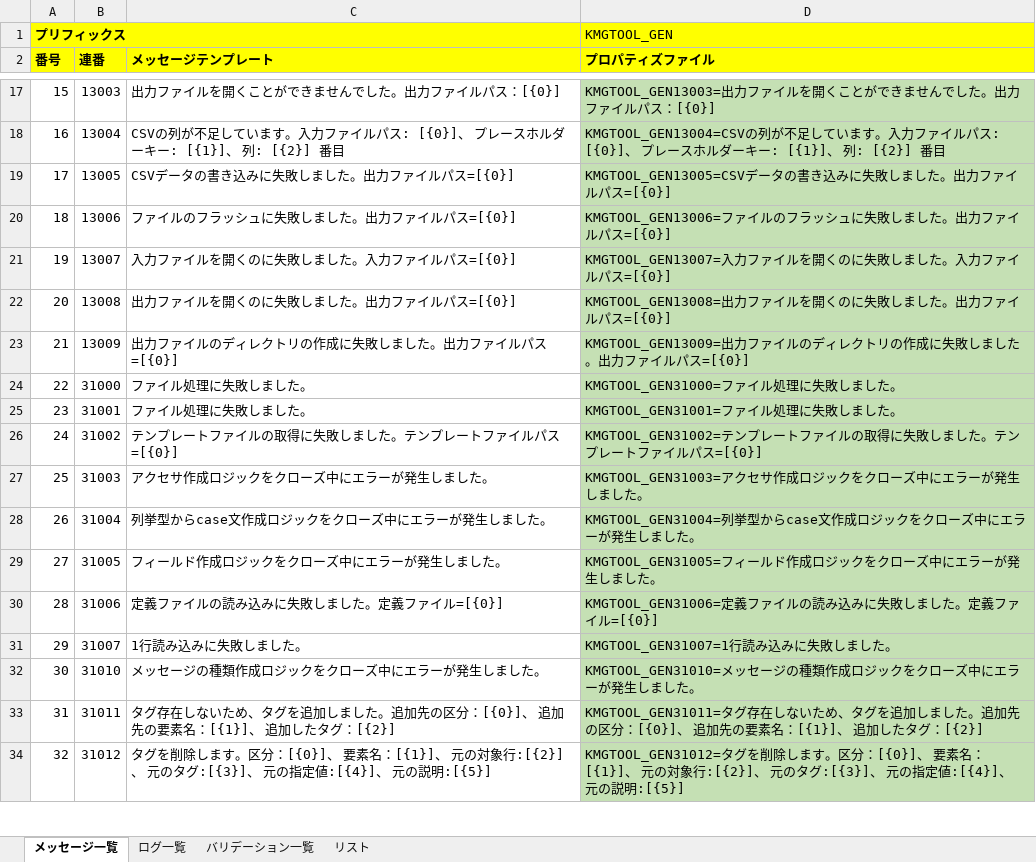
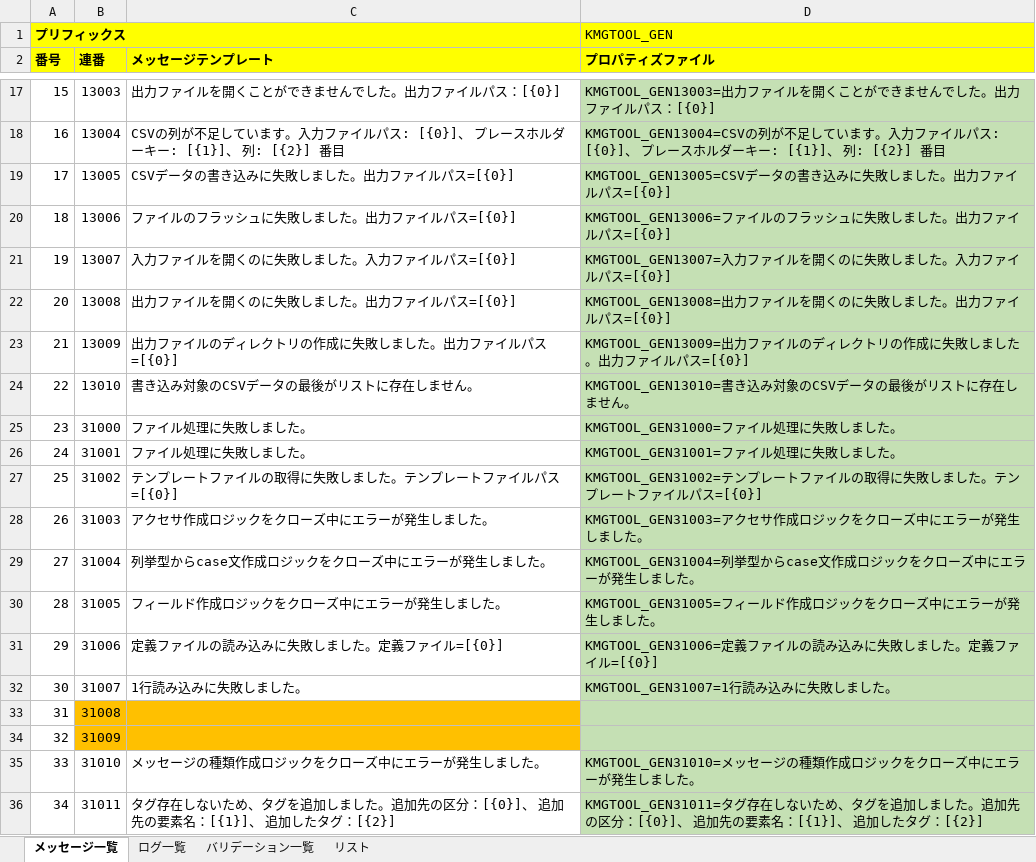
Before and after one commit to KenichiroArai/kmg-tool-base, an Excel workbook: doc/メッセージ一覧.xlsx, sheet メッセージ一覧, drawn as a sheet; only a part is shown, gaps mark what is left out; the shorter side is filled out with more unchanged rows; values as stored, in another font and other column widths than the file's, no borders; charts and pictures not drawn; addresses are those after the commit; the diff names each change by its address in the sheet, - before the commit and + after, or states it on an @@ line.

```diff
--- a/doc/メッセージ一覧.xlsx (sheet メッセージ一覧)
+++ b/doc/メッセージ一覧.xlsx (sheet メッセージ一覧)
+row 24: 22 | 13010 | 書き込み対象のCSVデータの最後がリストに存在しません。 | KMGTOOL_GEN13010=書き込み対象のCSVデータの最後がリストに存在しません。
@@ column A (番号) renumbered from row 25 down @@
+row 33: 31 | 31008
+row 34: 32 | 31009
```
Also changed, not shown: sheet ログ一覧, formulas that keep their value, 3 other files.
